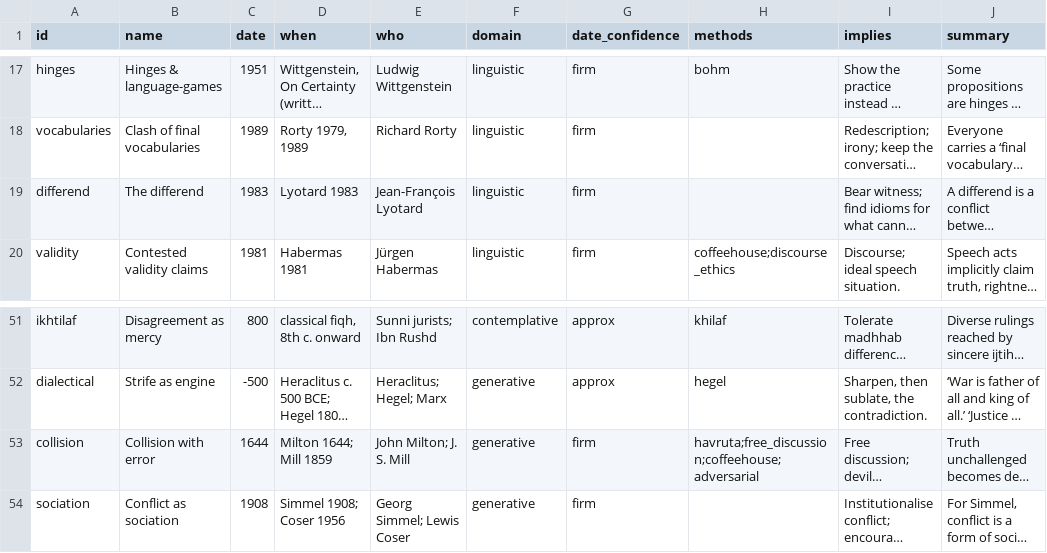
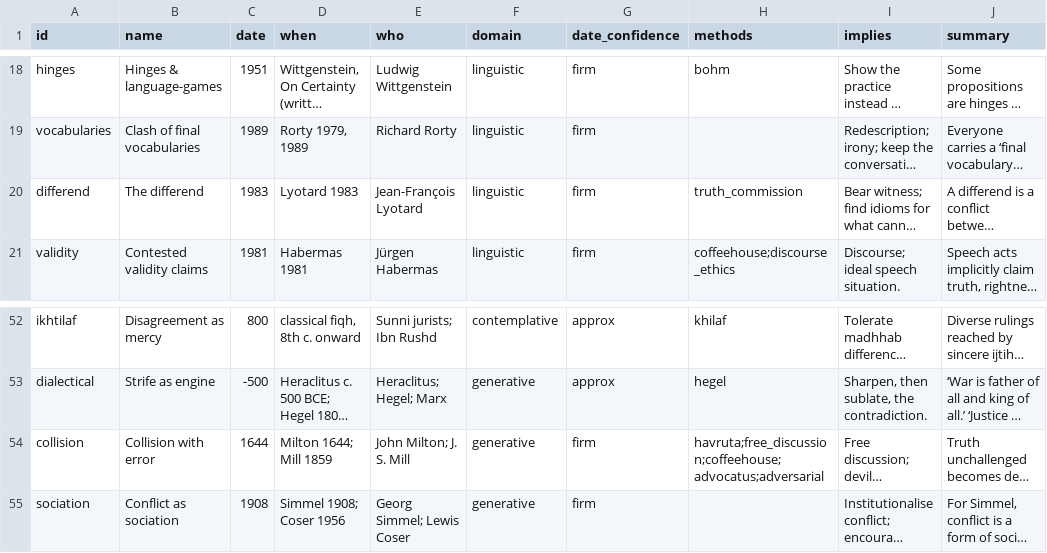
Before and after one commit to anielsen108/history-of-disagreement, a CSV file: site/data/open/views.csv, drawn as a sheet; only a part is shown, gaps mark what is left out; long unchanged cells end in …; addresses are those after the commit; the diff covers the shown part only; the diff names each change by its address in the sheet, - before the commit and + after, or states it on an @@ line.

```diff
--- a/site/data/open/views.csv
+++ b/site/data/open/views.csv
-H20 (methods): (empty)
+H20 (methods): truth_commission
-H54 (methods): havruta;free_discussion;coffeehouse;adversarial
+H54 (methods): havruta;free_discussion;coffeehouse;advocatus;adversarial
```
Also changed, not shown: 1 added row and 11 edited cells elsewhere in this file, site/data/open/links.csv, site/data/open/methods.csv, 43 other files.
